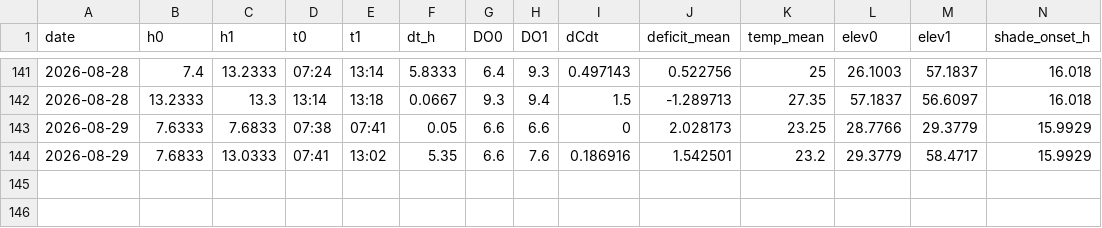
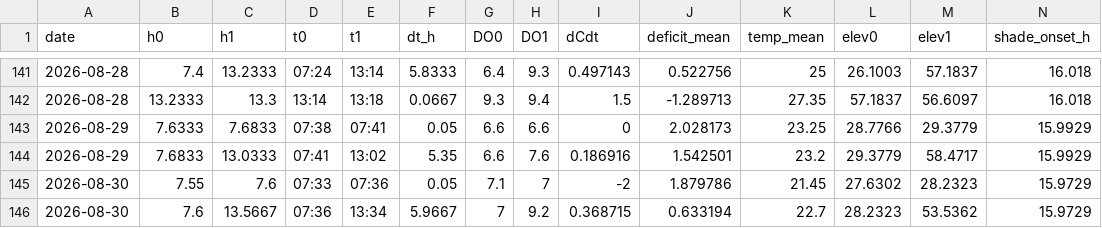
Before and after one commit to hiroshi75/ohgurigawa-water-observatory, a CSV file: data/derived/interval_budget.csv, drawn as a sheet; only a part is shown, gaps mark what is left out; rows hold the shown columns only; the diff names each change by its address in the sheet, - before the commit and + after, or states it on an @@ line.

Commit message:
Publish observation data 2026-08-31

```diff
--- a/data/derived/interval_budget.csv
+++ b/data/derived/interval_budget.csv
+row 145: 2026-08-30 | 7.55 | 7.6 | 07:33 | 07:36 | 0.05 | 7.1 | 7 | -2 | 1.879786 | 21.45 | 27.6302 | 28.2323 | 15.9729
+row 146: 2026-08-30 | 7.6 | 13.5667 | 07:36 | 13:34 | 5.9667 | 7 | 9.2 | 0.368715 | 0.633194 | 22.7 | 28.2323 | 53.5362 | 15.9729
```
Also changed, not shown: data/derived/co2_budget_daily.csv, data/derived/co2_source_sink_daily.csv, 12 other files.
